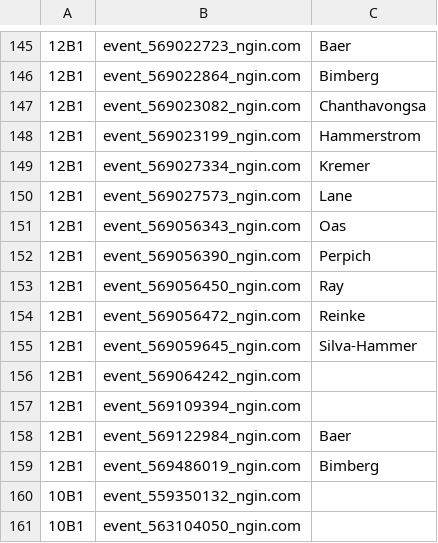
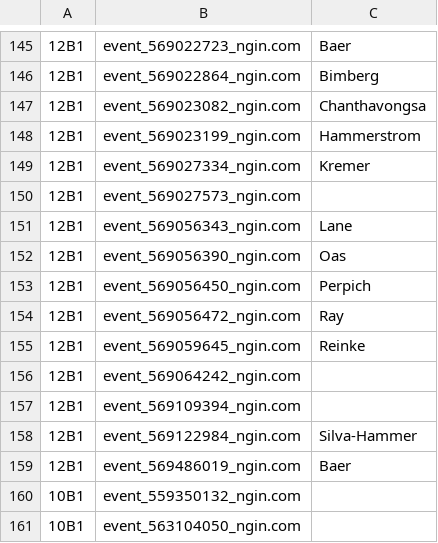
Before and after one commit to norm0/lockerroom, a CSV file: assigned_events.csv, drawn as a sheet; only a part is shown, gaps mark what is left out; the diff names each change by its address in the sheet, - before the commit and + after, or states it on an @@ line.

```diff
--- a/assigned_events.csv
+++ b/assigned_events.csv
-C150: Lane
+C150: (empty)
-C151: Oas
+C151: Lane
-C152: Perpich
+C152: Oas
-C153: Ray
+C153: Perpich
-C154: Reinke
+C154: Ray
-C155: Silva-Hammer
+C155: Reinke
-C158: Baer
+C158: Silva-Hammer
-C159: Bimberg
+C159: Baer
```
Also changed, not shown: 4 other files.
